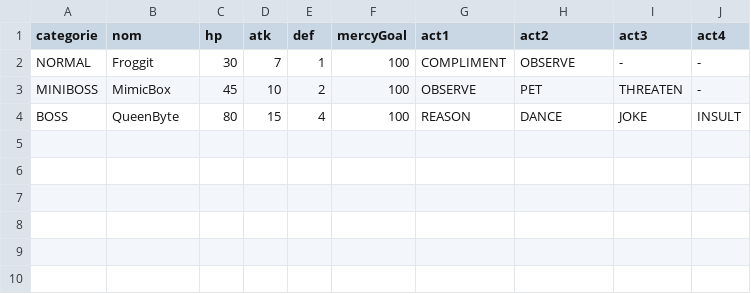
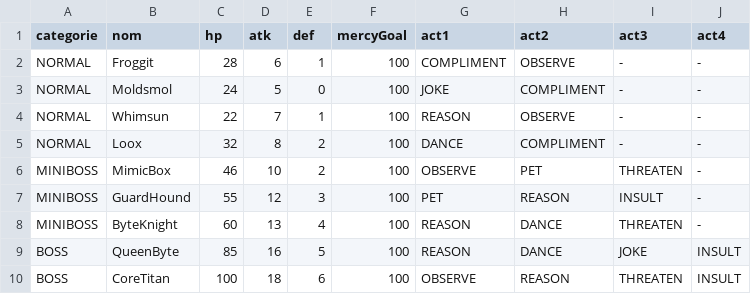
Before and after one commit to aust-1/Alterdune, a CSV file: data/monsters.csv, drawn as a sheet.

Commit message:
add: update item and monster data; fix formatting and translations in game output

```diff
--- a/data/monsters.csv
+++ b/data/monsters.csv
@@ -1,4 +1,10 @@
 categorie;nom;hp;atk;def;mercyGoal;act1;act2;act3;act4
-NORMAL;Froggit;30;7;1;100;COMPLIMENT;OBSERVE;-;-
-MINIBOSS;MimicBox;45;10;2;100;OBSERVE;PET;THREATEN;-
-BOSS;QueenByte;80;15;4;100;REASON;DANCE;JOKE;INSULT
+NORMAL;Froggit;28;6;1;100;COMPLIMENT;OBSERVE;-;-
+NORMAL;Moldsmol;24;5;0;100;JOKE;COMPLIMENT;-;-
+NORMAL;Whimsun;22;7;1;100;REASON;OBSERVE;-;-
+NORMAL;Loox;32;8;2;100;DANCE;COMPLIMENT;-;-
+MINIBOSS;MimicBox;46;10;2;100;OBSERVE;PET;THREATEN;-
+MINIBOSS;GuardHound;55;12;3;100;PET;REASON;INSULT;-
+MINIBOSS;ByteKnight;60;13;4;100;REASON;DANCE;THREATEN;-
+BOSS;QueenByte;85;16;5;100;REASON;DANCE;JOKE;INSULT
+BOSS;CoreTitan;100;18;6;100;OBSERVE;REASON;THREATEN;INSULT
```
Also changed, not shown: 5 other files.
